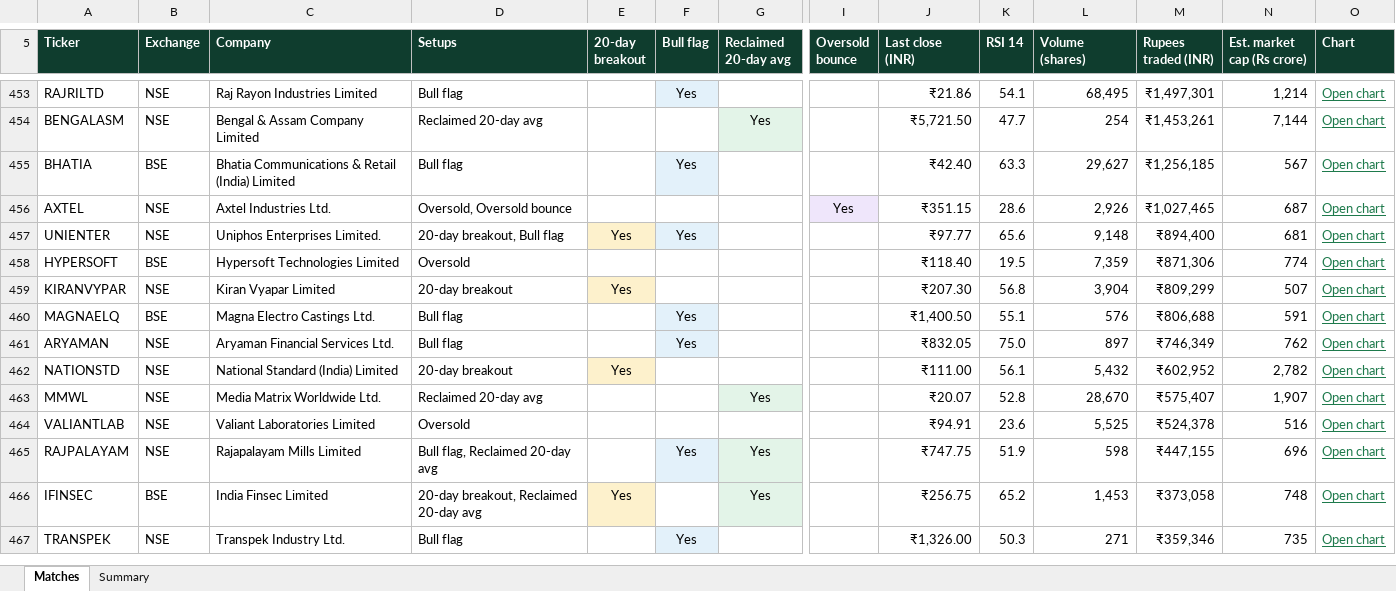
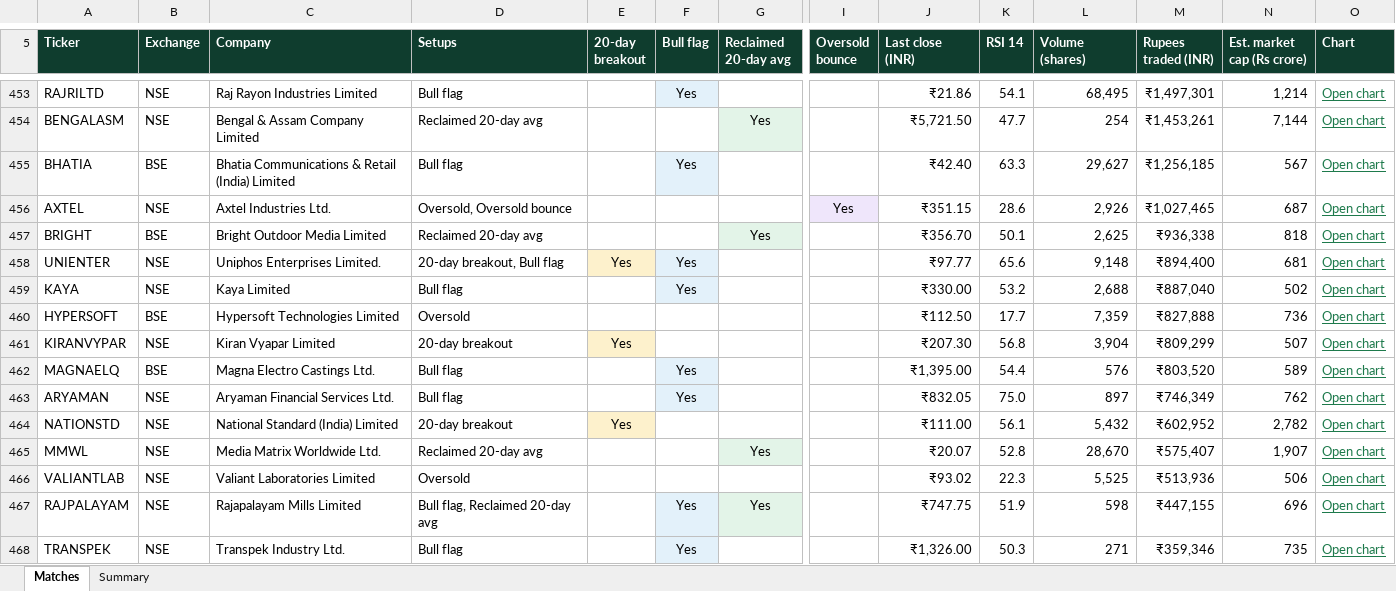
Before and after one commit to RohanTainwala/Finingale, an Excel workbook: data/daily-scan-india.xlsx, sheet Matches, drawn as a sheet; only a part is shown, gaps mark what is left out; values as stored, in another font and other column widths than the file's, no borders; table styles not drawn; removed rows and columns are numbered as before the commit, all else as after; rows hold the shown columns only; the diff covers the shown part only; the diff names each change by its address in the sheet, - before the commit and + after, or states it on an @@ line.

```diff
--- a/data/daily-scan-india.xlsx (sheet Matches)
+++ b/data/daily-scan-india.xlsx (sheet Matches)
+row 457: BRIGHT | BSE | Bright Outdoor Media Limited | Reclaimed 20-day avg |  |  | Yes |  | ₹356.70 | 50.1 | 2,625 | ₹936,338 | 818 | Open chart
+row 459: KAYA | NSE | Kaya Limited | Bull flag |  | Yes |  |  | ₹330.00 | 53.2 | 2,688 | ₹887,040 | 502 | Open chart
-J460 (Last close (INR)): ₹118.40
+J460 (Last close (INR)): ₹112.50
-K460 (RSI 14): 19.5
+K460 (RSI 14): 17.7
-M460 (Rupees traded (INR)): ₹871,306
+M460 (Rupees traded (INR)): ₹827,888
-N460 (Est. market cap (Rs crore)): 774
+N460 (Est. market cap (Rs crore)): 736
-J462 (Last close (INR)): ₹1,400.50
+J462 (Last close (INR)): ₹1,395.00
-K462 (RSI 14): 55.1
+K462 (RSI 14): 54.4
-M462 (Rupees traded (INR)): ₹806,688
+M462 (Rupees traded (INR)): ₹803,520
-N462 (Est. market cap (Rs crore)): 591
+N462 (Est. market cap (Rs crore)): 589
-J466 (Last close (INR)): ₹94.91
+J466 (Last close (INR)): ₹93.02
-K466 (RSI 14): 23.6
+K466 (RSI 14): 22.3
-M466 (Rupees traded (INR)): ₹524,378
+M466 (Rupees traded (INR)): ₹513,936
-N466 (Est. market cap (Rs crore)): 516
+N466 (Est. market cap (Rs crore)): 506
-row 466: IFINSEC | BSE | India Finsec Limited | 20-day breakout, Reclaimed 20-day avg | Yes |  | Yes |  | ₹256.75 | 65.2 | 1,453 | ₹373,058 | 748 | Open chart
```
Also changed, not shown: 5 added rows, 5 removed rows, 40 edited cells and cell formats elsewhere in this sheet, sheet Summary, 1 other file.
